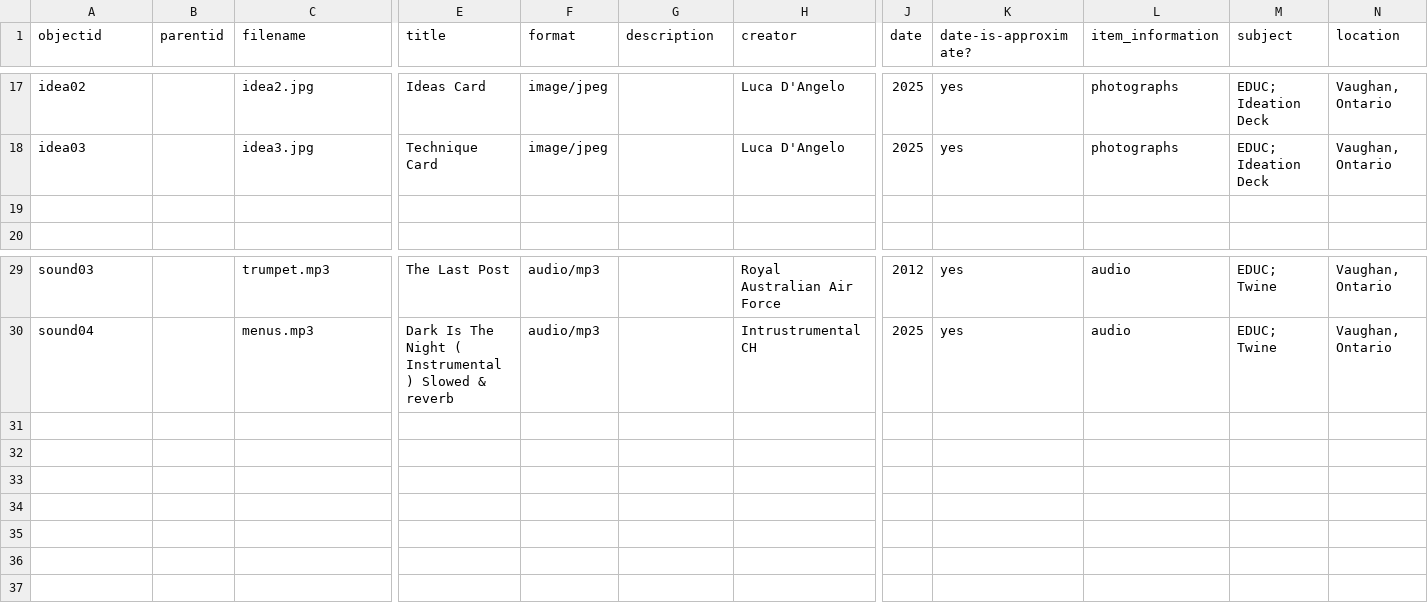
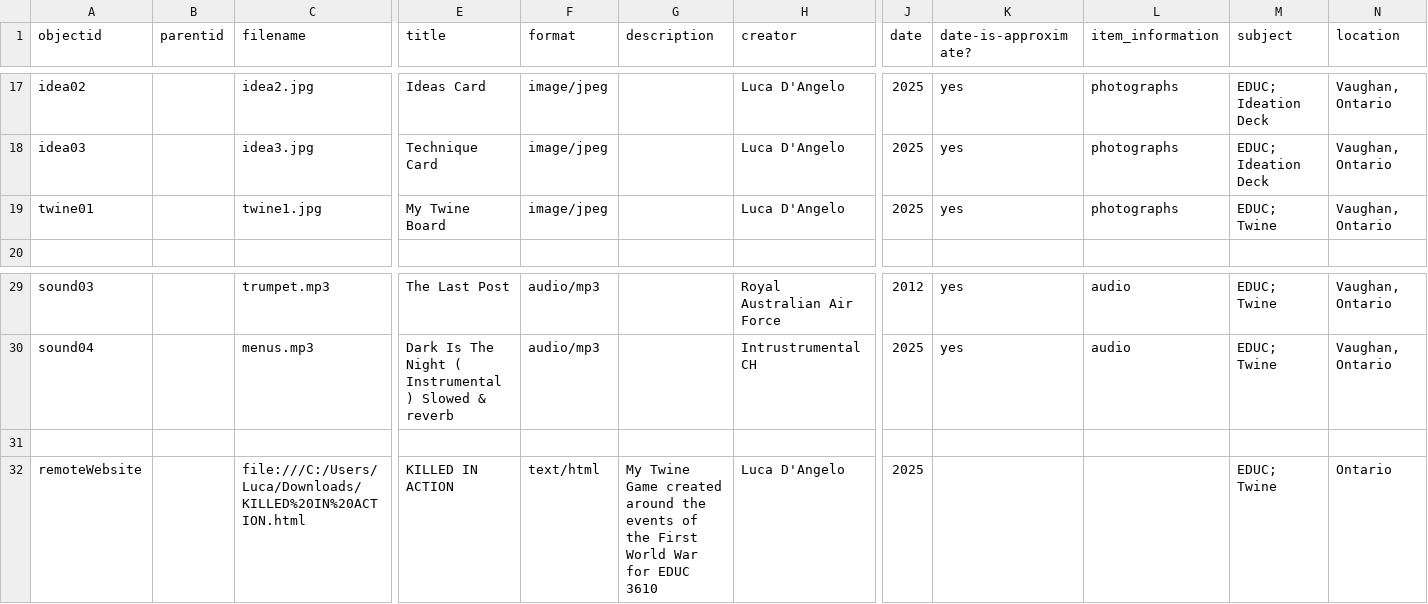
Before and after one commit to lucad54/ld-portfolio-educ3610, a CSV file: _data/EDUC3610-template.csv, drawn as a sheet; only a part is shown, gaps mark what is left out; rows hold the shown columns only; the diff names each change by its address in the sheet, - before the commit and + after, or states it on an @@ line.

Commit message:
Add files via upload

```diff
--- a/_data/EDUC3610-template.csv
+++ b/_data/EDUC3610-template.csv
-row 19: (empty)
+row 19: twine01 |  | twine1.jpg | My Twine Board | image/jpeg |  | Luca D'Angelo | 2025 | yes | photographs | EDUC; Twine | Vaughan, Ontario
+row 31: (empty)
+row 32: remoteWebsite |  | file:///C:/Users/Luca/Downloads/KILLED%20IN%20ACTION.html | KILLED IN ACTION | text/html | My Twine Game created around the events of the First World War for EDUC 3610 | Luca D'Angelo | 2025 |  |  | EDUC; Twine | Ontario
```
